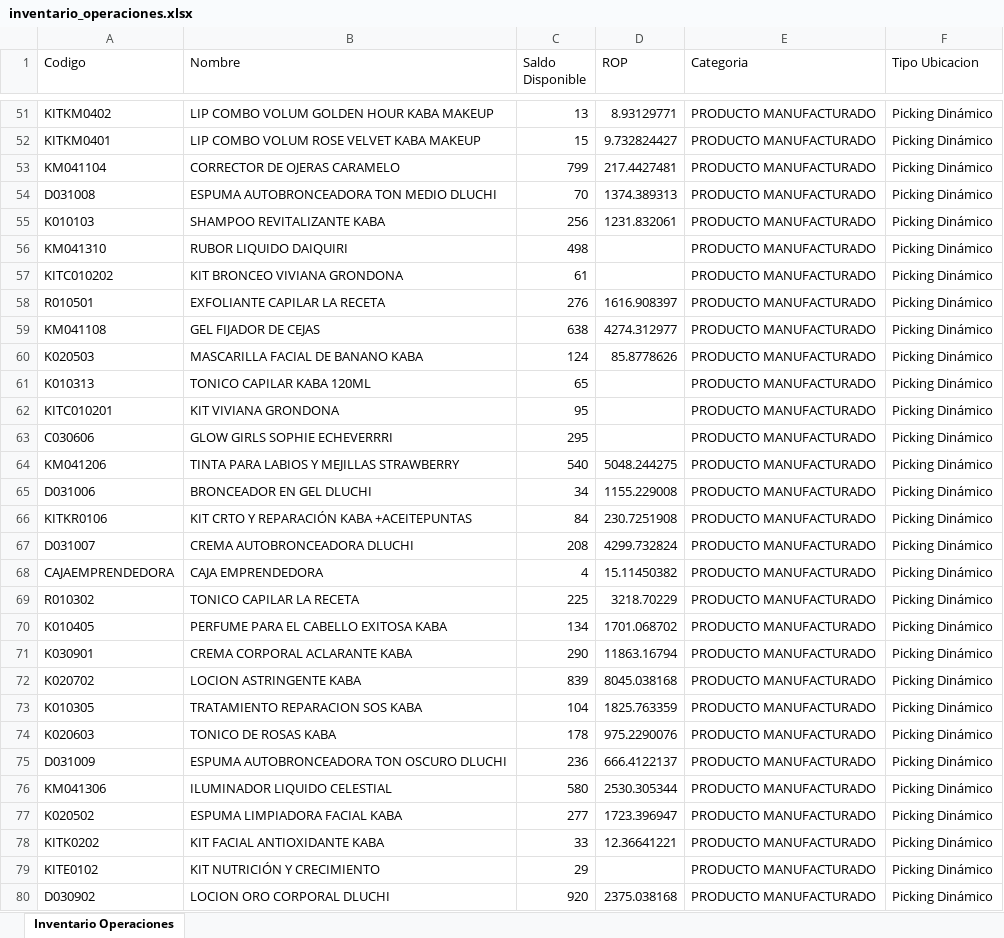
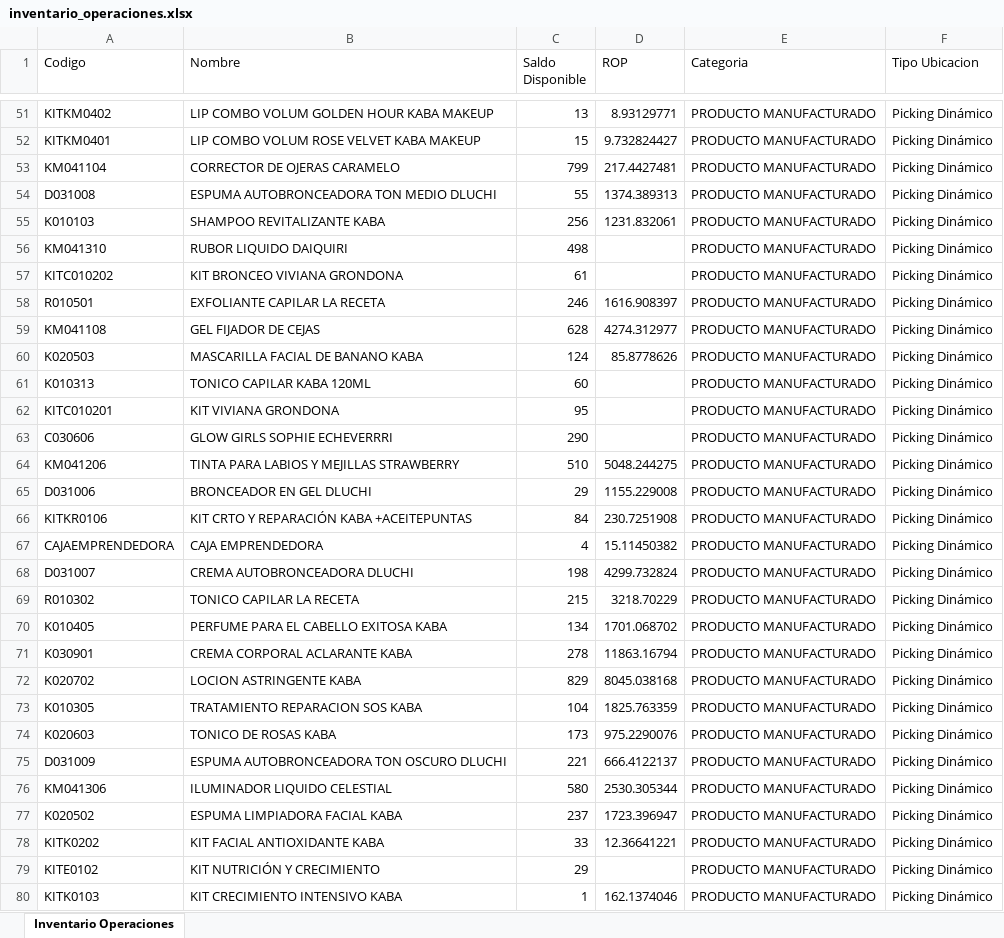
Before and after one commit to gaduqueja07/dashboard-dluchi, an Excel workbook: inventario_operaciones.xlsx, sheet Inventario Operaciones, drawn as a sheet; only a part is shown, gaps mark what is left out; the shorter side is filled out with more unchanged rows; values as stored, in another font and other column widths than the file's, no borders; removed rows and columns are numbered as before the commit, all else as after; the diff covers the shown part only; the diff names each change by its address in the sheet, - before the commit and + after, or states it on an @@ line.

Commit message:
Actualizar inventario_operaciones.xlsx - 2026-11-18 06:46

```diff
--- a/inventario_operaciones.xlsx (sheet Inventario Operaciones)
+++ b/inventario_operaciones.xlsx (sheet Inventario Operaciones)
-C54 (Saldo Disponible): 70
+C54 (Saldo Disponible): 55
-C58 (Saldo Disponible): 276
+C58 (Saldo Disponible): 246
-C59 (Saldo Disponible): 638
+C59 (Saldo Disponible): 628
-C61 (Saldo Disponible): 65
+C61 (Saldo Disponible): 60
-C63 (Saldo Disponible): 295
+C63 (Saldo Disponible): 290
-C64 (Saldo Disponible): 540
+C64 (Saldo Disponible): 510
-C65 (Saldo Disponible): 34
+C65 (Saldo Disponible): 29
-row 67: D031007 | CREMA AUTOBRONCEADORA DLUCHI | 208 | 4299.732824 | PRODUCTO MANUFACTURADO | Picking Dinámico
+row 68: D031007 | CREMA AUTOBRONCEADORA DLUCHI | 198 | 4299.732824 | PRODUCTO MANUFACTURADO | Picking Dinámico
-C69 (Saldo Disponible): 225
+C69 (Saldo Disponible): 215
-C71 (Saldo Disponible): 290
+C71 (Saldo Disponible): 278
-C72 (Saldo Disponible): 839
+C72 (Saldo Disponible): 829
-C74 (Saldo Disponible): 178
+C74 (Saldo Disponible): 173
-C75 (Saldo Disponible): 236
+C75 (Saldo Disponible): 221
-C77 (Saldo Disponible): 277
+C77 (Saldo Disponible): 237
-row 80: D030902 | LOCION ORO CORPORAL DLUCHI | 920 | 2375.038168 | PRODUCTO MANUFACTURADO | Picking Dinámico
```
Also changed, not shown: 22 added rows, 14 removed rows, 340 moved rows and 74 edited cells elsewhere in this sheet.
